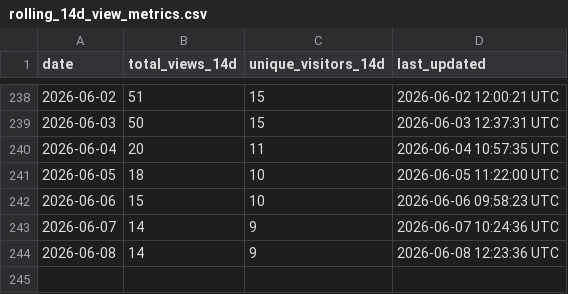
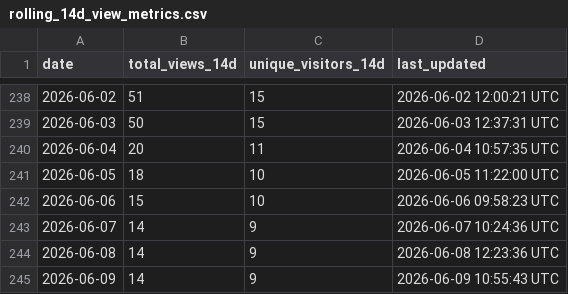
Before and after one commit to robotmcp/robotmcp_client, a CSV file: .metrics/rolling_14d_view_metrics.csv, drawn as a sheet; only a part is shown, gaps mark what is left out.

```diff
--- a/.metrics/rolling_14d_view_metrics.csv
+++ b/.metrics/rolling_14d_view_metrics.csv
@@ -244 +244,2 @@ date,total_views_14d,unique_visitors_14d,last_updated
 2026-06-08,14,9,2026-06-08 12:23:36 UTC
+2026-06-09,14,9,2026-06-09 10:55:43 UTC
```
Also changed, not shown: .metrics/daily_view_metrics.csv.
